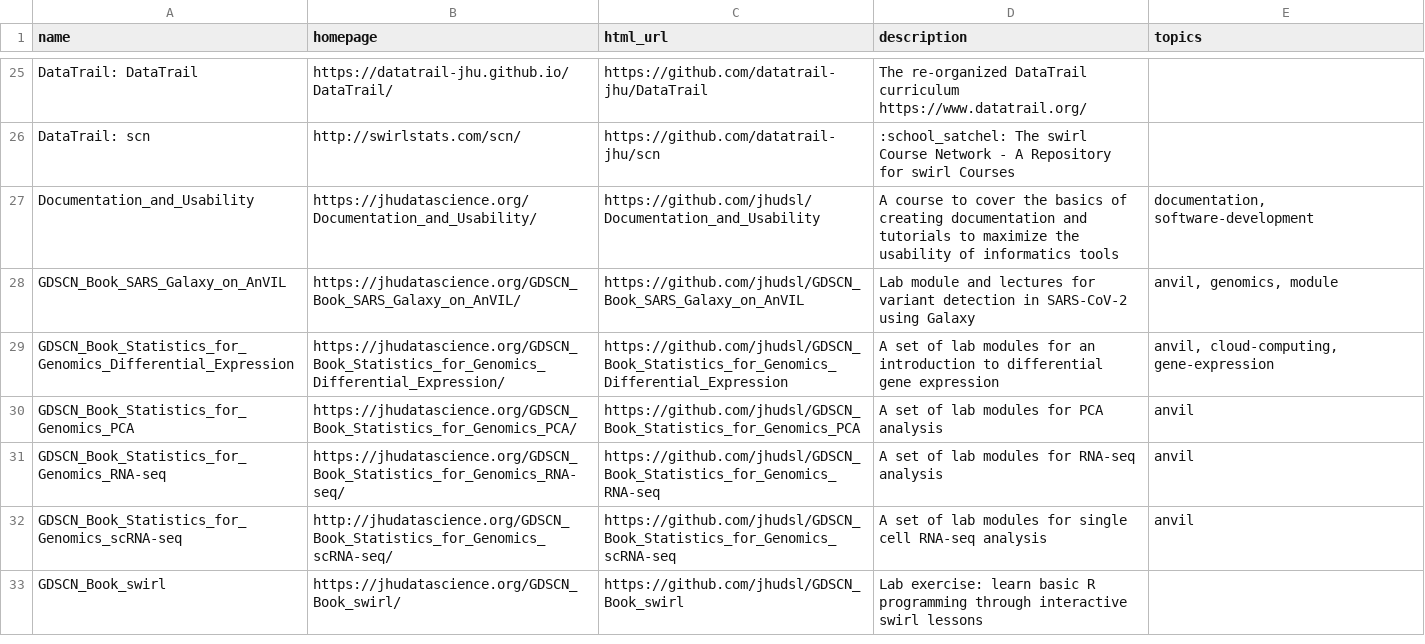
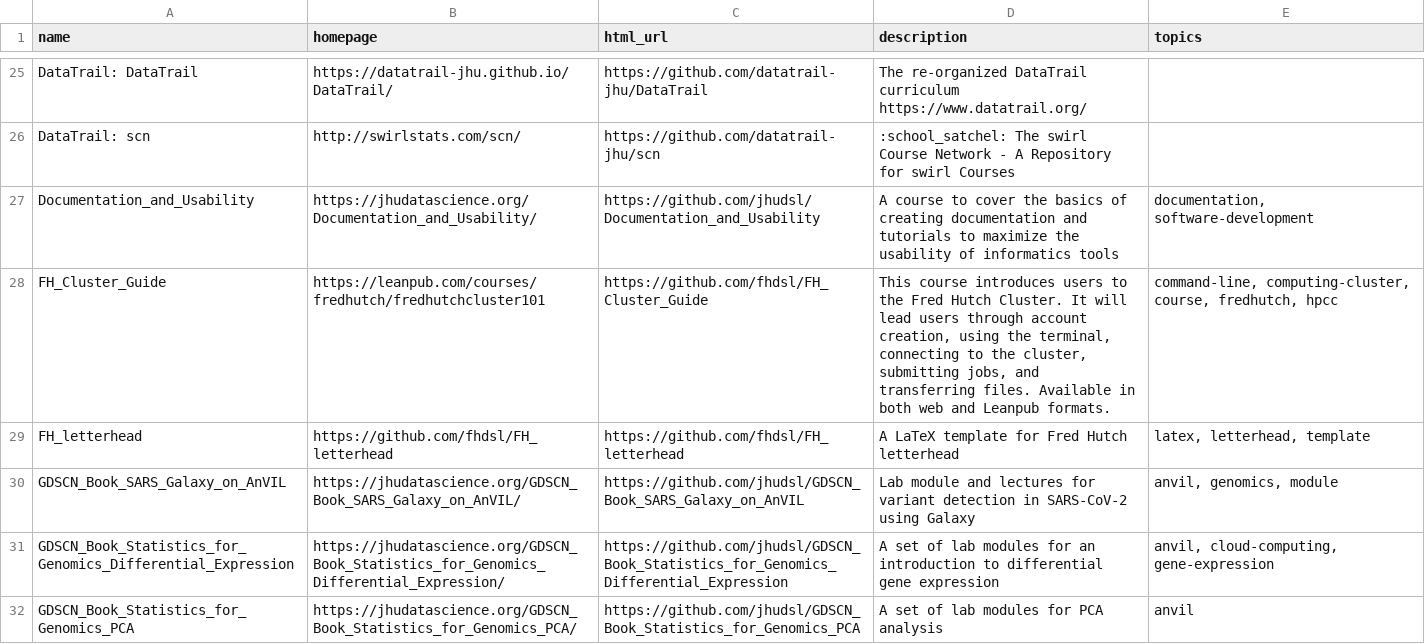
Before and after one commit to fhdsl/DaSL_Collection, a TSV file: resources/collection.tsv, drawn as a sheet; only a part is shown, gaps mark what is left out; the shorter side is filled out with more unchanged rows.

Commit message:
Add collection file

```diff
--- a/resources/collection.tsv
+++ b/resources/collection.tsv
@@ -27,2 +27,4 @@ DataTrail: scn	http://swirlstats.com/scn/	https://github.com/datatrail-jhu/scn	:
 Documentation_and_Usability	https://jhudatascience.org/Documentation_and_Usability/	https://github.com/jhudsl/Documentation_and_Usability	A course to cover the basics of creating documentation and tutorials to maximize the usability of informatics tools	documentation, software-development
+FH_Cluster_Guide	https://leanpub.com/courses/fredhutch/fredhutchcluster101	https://github.com/fhdsl/FH_Cluster_Guide	This course introduces users to the Fred Hutch Cluster. It will lead users through account creation, using the terminal, connecting to the cluster, submitting jobs, and transferring files. Available in both web and Leanpub formats.	command-line, computing-cluster, course, fredhutch, hpcc
+FH_letterhead	https://github.com/fhdsl/FH_letterhead	https://github.com/fhdsl/FH_letterhead	A LaTeX template for Fred Hutch letterhead	latex, letterhead, template
 GDSCN_Book_SARS_Galaxy_on_AnVIL	https://jhudatascience.org/GDSCN_Book_SARS_Galaxy_on_AnVIL/	https://github.com/jhudsl/GDSCN_Book_SARS_Galaxy_on_AnVIL	Lab module and lectures for variant detection in SARS-CoV-2 using Galaxy	anvil, genomics, module
```
